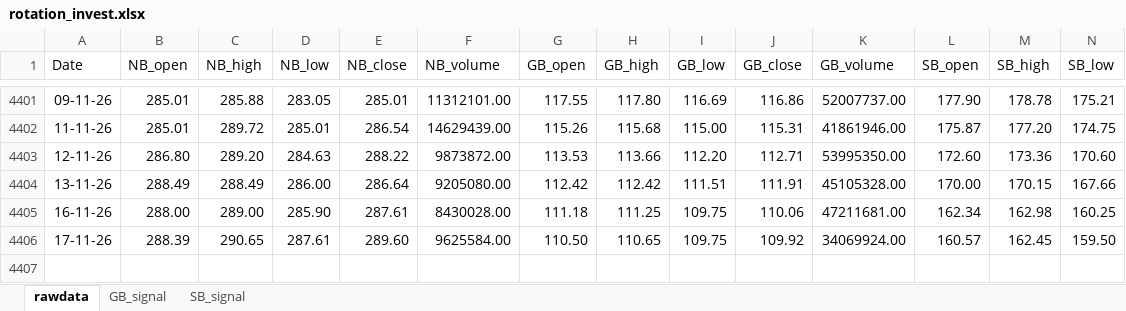
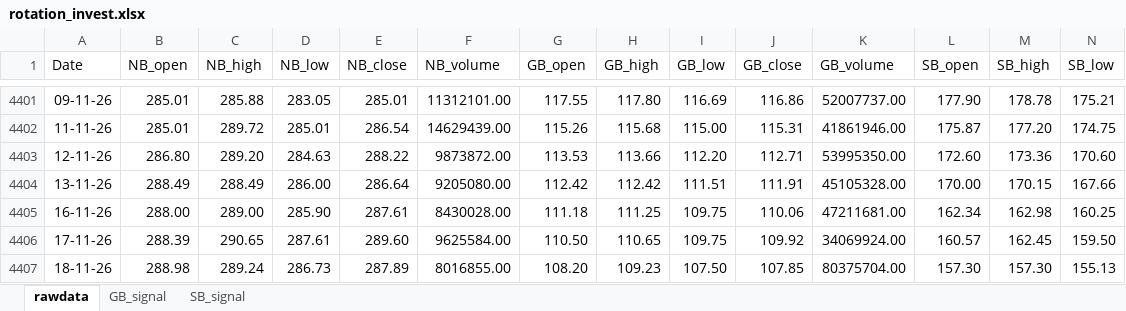
Before and after one commit to thakkars/rotational_invest, an Excel workbook: output/rotation_invest.xlsx, sheet rawdata, drawn as a sheet; only a part is shown, gaps mark what is left out; values as stored, in another font and other column widths than the file's, no borders; rows hold the shown columns only; the diff names each change by its address in the sheet, - before the commit and + after, or states it on an @@ line.

```diff
--- a/output/rotation_invest.xlsx (sheet rawdata)
+++ b/output/rotation_invest.xlsx (sheet rawdata)
+row 4407: 18-11-26 | 288.98 | 289.24 | 286.73 | 287.89 | 8016855.00 | 108.20 | 109.23 | 107.50 | 107.85 | 80375704.00 | 157.30 | 157.30 | 155.13
```
Also changed, not shown: 1 other file.
